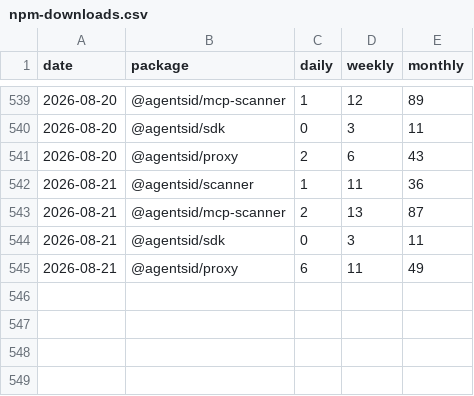
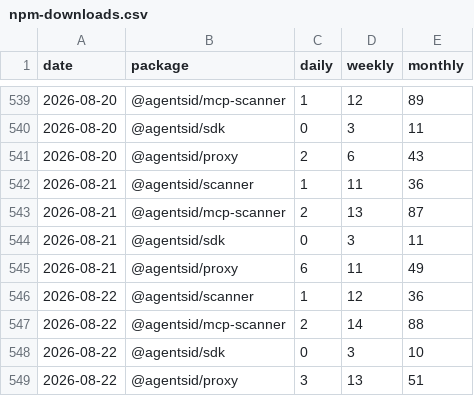
Before and after one commit to AgentsID-dev/agentsid, a CSV file: metrics/npm-downloads.csv, drawn as a sheet; only a part is shown, gaps mark what is left out; the diff names each change by its address in the sheet, - before the commit and + after, or states it on an @@ line.

Commit message:
metrics: npm downloads 6/day — 2026-08-22

```diff
--- a/metrics/npm-downloads.csv
+++ b/metrics/npm-downloads.csv
+row 546: 2026-08-22 | @agentsid/scanner | 1 | 12 | 36
+row 547: 2026-08-22 | @agentsid/mcp-scanner | 2 | 14 | 88
+row 548: 2026-08-22 | @agentsid/sdk | 0 | 3 | 10
+row 549: 2026-08-22 | @agentsid/proxy | 3 | 13 | 51
```
Also changed, not shown: 1 other file.
